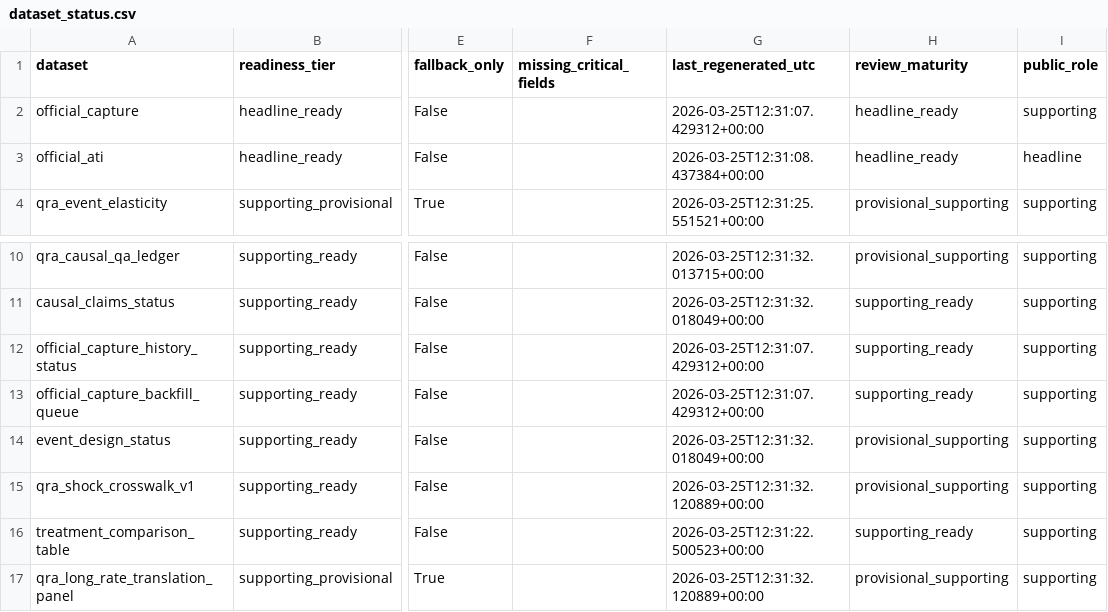
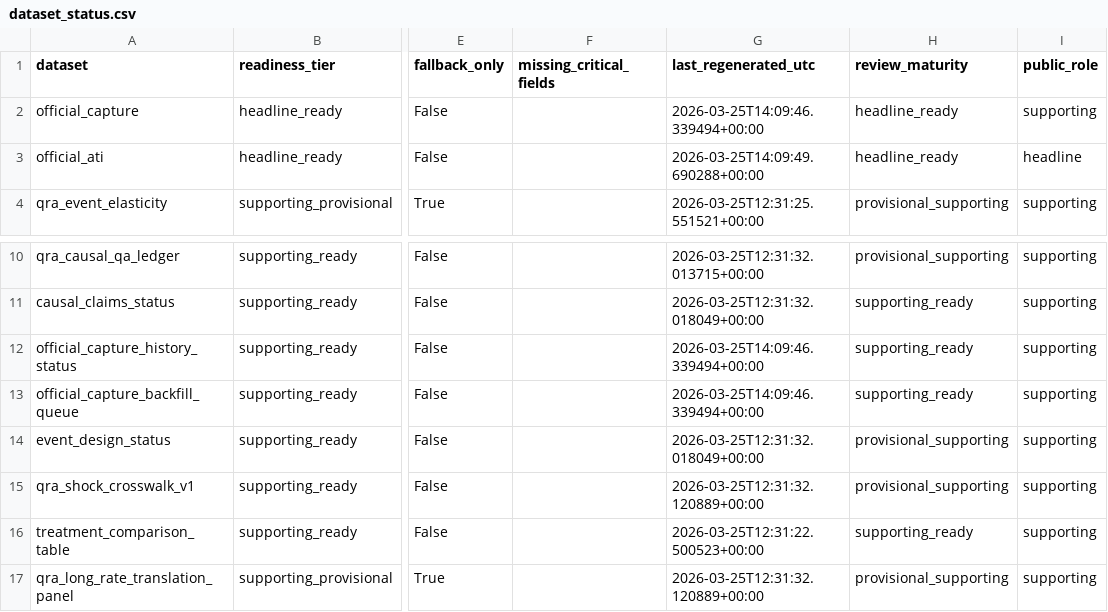
Before and after one commit to smkwray/qrawatch, a CSV file: site/data/dataset_status.csv, drawn as a sheet; only a part is shown, gaps mark what is left out; the diff names each change by its address in the sheet, - before the commit and + after, or states it on an @@ line.

```diff
--- a/site/data/dataset_status.csv
+++ b/site/data/dataset_status.csv
-G2 (last_regenerated_utc): 2026-03-25T12:31:07.429312+00:00
+G2 (last_regenerated_utc): 2026-03-25T14:09:46.339494+00:00
-G3 (last_regenerated_utc): 2026-03-25T12:31:08.437384+00:00
+G3 (last_regenerated_utc): 2026-03-25T14:09:49.690288+00:00
-G12:G13 (last_regenerated_utc): 2026-03-25T12:31:07.429312+00:00
+G12:G13 (last_regenerated_utc): 2026-03-25T14:09:46.339494+00:00
```
Also changed, not shown: 3 other files.
